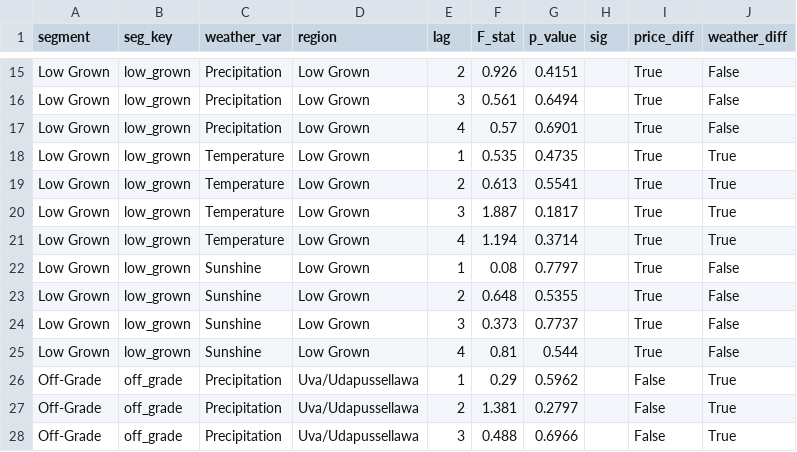
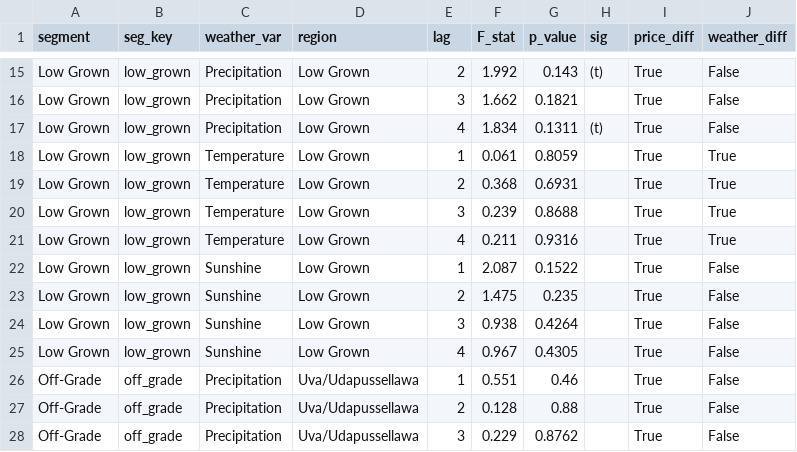
Before and after one commit to hesandism/data-analysis-for-tea-industry, a CSV file: reports/tables/granger_causality_full.csv, drawn as a sheet; only a part is shown, gaps mark what is left out; the diff covers the shown part only; the diff names each change by its address in the sheet, - before the commit and + after, or states it on an @@ line.

```diff
--- a/reports/tables/granger_causality_full.csv
+++ b/reports/tables/granger_causality_full.csv
-F15 (F_stat): 0.926
+F15 (F_stat): 1.992
-G15 (p_value): 0.4151
+G15 (p_value): 0.143
-H15 (sig): (empty)
+H15 (sig): (t)
-F16 (F_stat): 0.561
+F16 (F_stat): 1.662
-G16 (p_value): 0.6494
+G16 (p_value): 0.1821
-F17 (F_stat): 0.57
+F17 (F_stat): 1.834
-G17 (p_value): 0.6901
+G17 (p_value): 0.1311
-H17 (sig): (empty)
+H17 (sig): (t)
-F18 (F_stat): 0.535
+F18 (F_stat): 0.061
-G18 (p_value): 0.4735
+G18 (p_value): 0.8059
-F19 (F_stat): 0.613
+F19 (F_stat): 0.368
-G19 (p_value): 0.5541
+G19 (p_value): 0.6931
-F20 (F_stat): 1.887
+F20 (F_stat): 0.239
-G20 (p_value): 0.1817
+G20 (p_value): 0.8688
-F21 (F_stat): 1.194
+F21 (F_stat): 0.211
-G21 (p_value): 0.3714
+G21 (p_value): 0.9316
-F22 (F_stat): 0.08
+F22 (F_stat): 2.087
-G22 (p_value): 0.7797
+G22 (p_value): 0.1522
-F23 (F_stat): 0.648
+F23 (F_stat): 1.475
-G23 (p_value): 0.5355
+G23 (p_value): 0.235
-F24 (F_stat): 0.373
+F24 (F_stat): 0.938
-G24 (p_value): 0.7737
+G24 (p_value): 0.4264
-F25 (F_stat): 0.81
+F25 (F_stat): 0.967
-G25 (p_value): 0.544
+G25 (p_value): 0.4305
-F26 (F_stat): 0.29
+F26 (F_stat): 0.551
-G26 (p_value): 0.5962
+G26 (p_value): 0.46
-I26:I28 (price_diff): False
+I26:I28 (price_diff): True
-J26:J28 (weather_diff): True
+J26:J28 (weather_diff): False
-F27 (F_stat): 1.381
+F27 (F_stat): 0.128
-G27 (p_value): 0.2797
+G27 (p_value): 0.88
-F28 (F_stat): 0.488
+F28 (F_stat): 0.229
-G28 (p_value): 0.6966
+G28 (p_value): 0.8762
```
Also changed, not shown: 111 edited cells elsewhere in this file, reports/tables/granger_causality_summary.csv, 1 other file.
